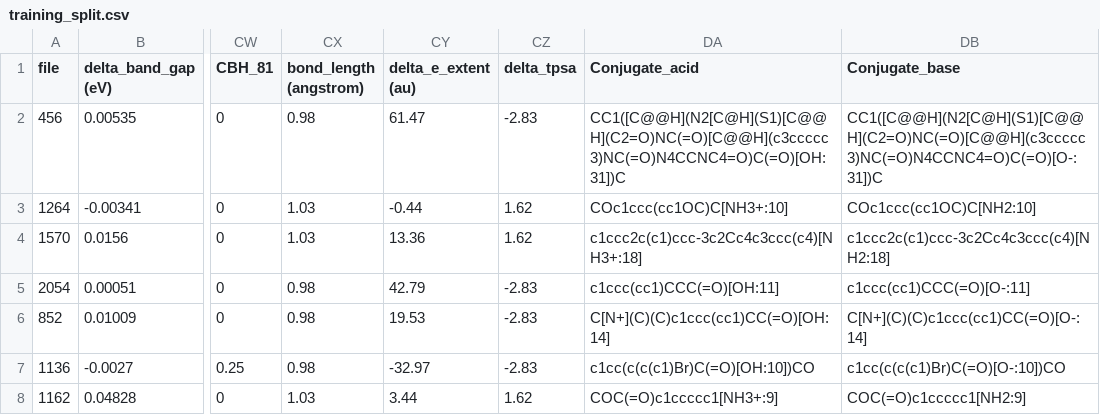
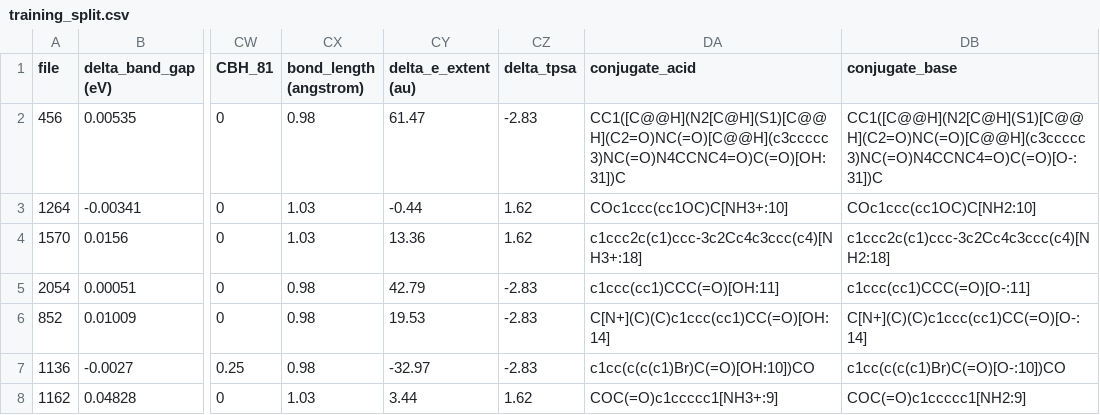
Before and after one commit to sarmaier/RootedCBH_pka, a CSV file: datasets/training_split.csv, drawn as a sheet; only a part is shown, gaps mark what is left out; the diff names each change by its address in the sheet, - before the commit and + after, or states it on an @@ line.

Commit message:
Update training_split.csv

```diff
--- a/datasets/training_split.csv
+++ b/datasets/training_split.csv
-DA1: Conjugate_acid
+DA1: conjugate_acid
-DB1: Conjugate_base
+DB1: conjugate_base
```
